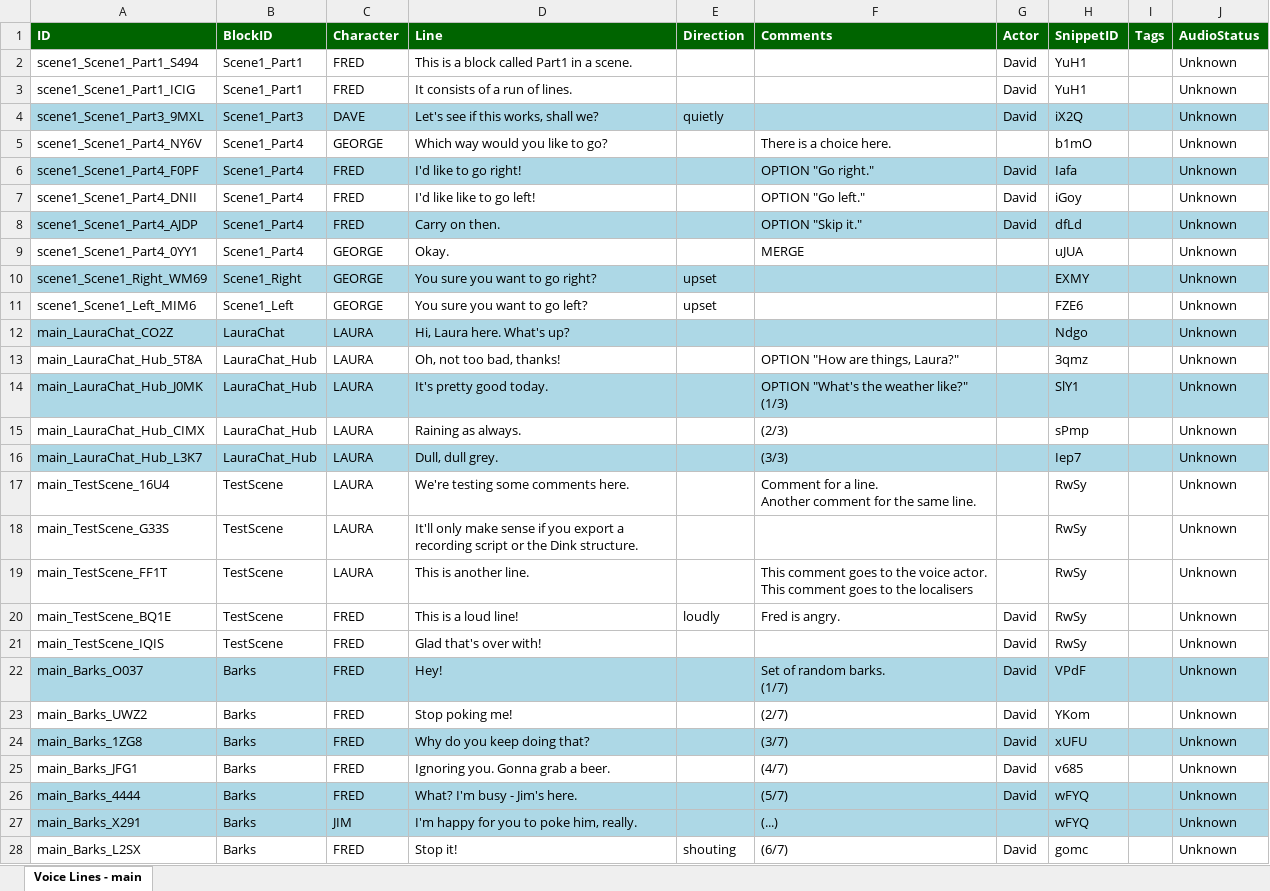
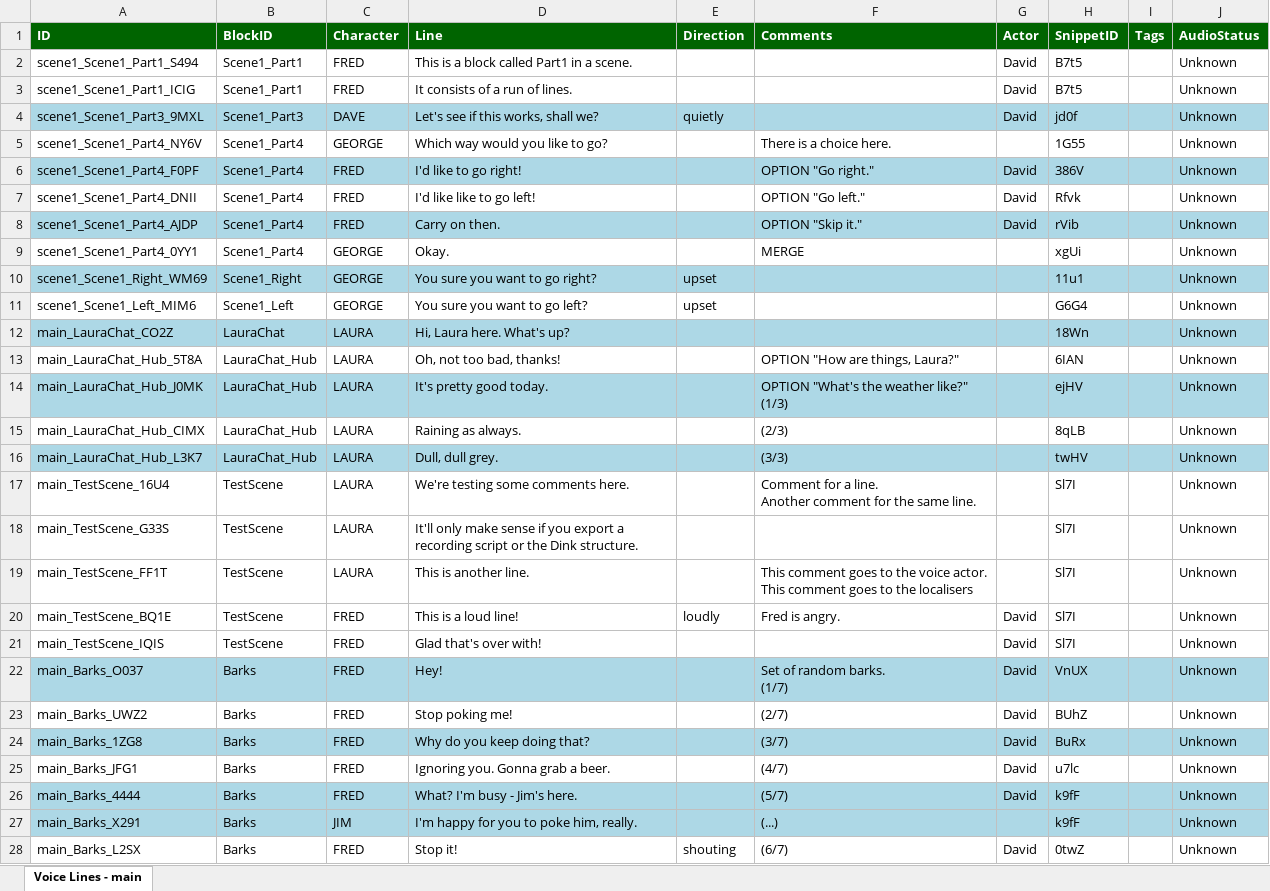
Before and after one commit to wildwinter/dink, an Excel workbook: examples/test-js/dink-content/main-recording.xlsx, sheet Voice Lines - main, drawn as a sheet; only a part is shown; values as stored, in another font and other column widths than the file's, no borders; table styles not drawn; the diff covers the shown part only; the diff names each change by its address in the sheet, - before the commit and + after, or states it on an @@ line.

```diff
--- a/examples/test-js/dink-content/main-recording.xlsx (sheet Voice Lines - main)
+++ b/examples/test-js/dink-content/main-recording.xlsx (sheet Voice Lines - main)
-H2:H3 (SnippetID): YuH1
+H2:H3 (SnippetID): B7t5
-H4 (SnippetID): iX2Q
+H4 (SnippetID): jd0f
-H5 (SnippetID): b1mO
+H5 (SnippetID): 1G55
-H6 (SnippetID): Iafa
+H6 (SnippetID): 386V
-H7 (SnippetID): iGoy
+H7 (SnippetID): Rfvk
-H8 (SnippetID): dfLd
+H8 (SnippetID): rVib
-H9 (SnippetID): uJUA
+H9 (SnippetID): xgUi
-H10 (SnippetID): EXMY
+H10 (SnippetID): 11u1
-H11 (SnippetID): FZE6
+H11 (SnippetID): G6G4
-H12 (SnippetID): Ndgo
+H12 (SnippetID): 18Wn
-H13 (SnippetID): 3qmz
+H13 (SnippetID): 6IAN
-H14 (SnippetID): SlY1
+H14 (SnippetID): ejHV
-H15 (SnippetID): sPmp
+H15 (SnippetID): 8qLB
-H16 (SnippetID): Iep7
+H16 (SnippetID): twHV
-H17:H21 (SnippetID): RwSy
+H17:H21 (SnippetID): Sl7I
-H22 (SnippetID): VPdF
+H22 (SnippetID): VnUX
-H23 (SnippetID): YKom
+H23 (SnippetID): BUhZ
-H24 (SnippetID): xUFU
+H24 (SnippetID): BuRx
-H25 (SnippetID): v685
+H25 (SnippetID): u7lc
-H26:H27 (SnippetID): wFYQ
+H26:H27 (SnippetID): k9fF
-H28 (SnippetID): gomc
+H28 (SnippetID): 0twZ
```
Also changed, not shown: 1 edited cell elsewhere in this sheet, examples/test-js/dink-content/main-loc.xlsx, examples/test-js/dink-content/main-stats.xlsx, 9 other files.
